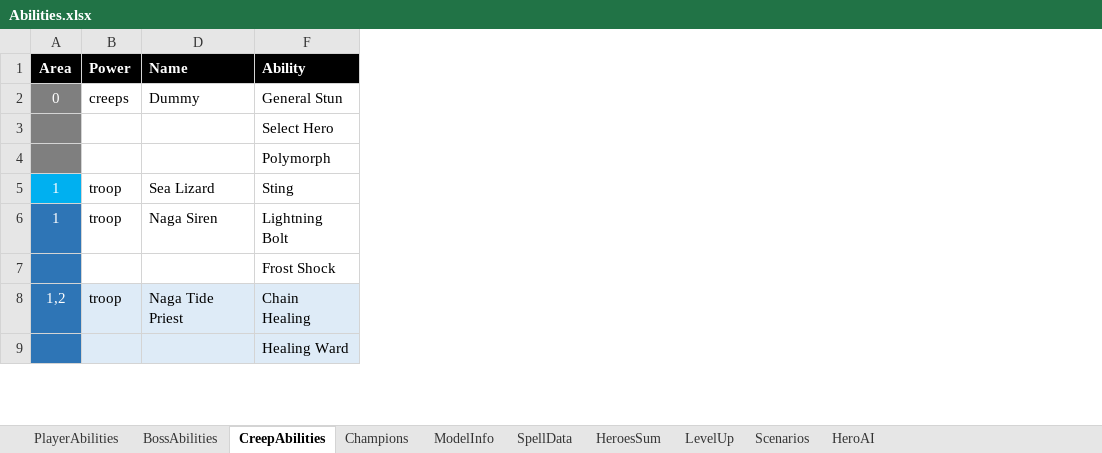
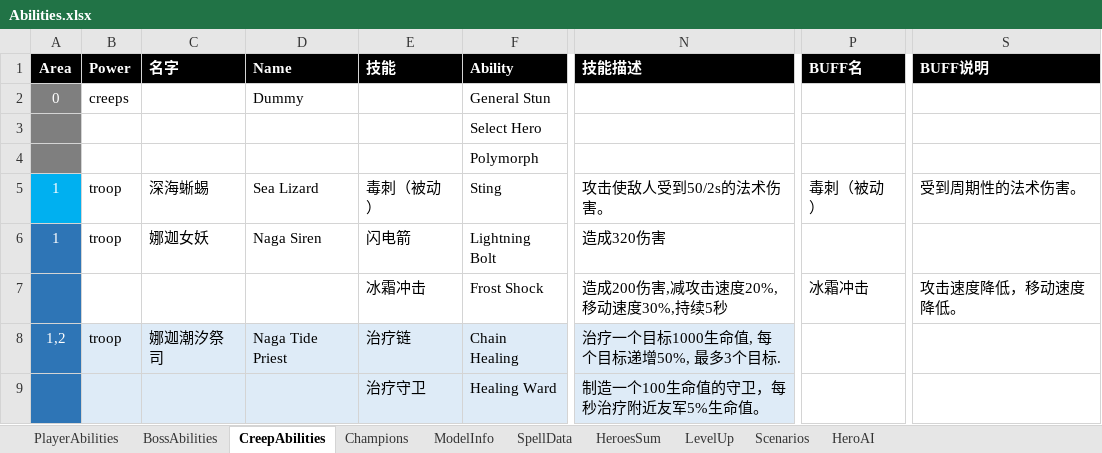
Before and after one commit to yatyricky/Zulaman-WE, an Excel workbook: assets/data/archive/Abilities.xlsx, sheet CreepAbilities, drawn as a sheet; only a part is shown, gaps mark what is left out; values as stored, in another font and other column widths than the file's, no borders; conditional formats not drawn; the diff names each change by its address in the sheet, - before the commit and + after, or states it on an @@ line.

```diff
--- a/assets/data/archive/Abilities.xlsx (sheet CreepAbilities)
+++ b/assets/data/archive/Abilities.xlsx (sheet CreepAbilities)
@@ column C (名字) unhidden, rows 5-8: 深海蜥蜴 | 娜迦女妖 |  | 娜迦潮汐祭司 @@
@@ column E (技能) unhidden, rows 5-9: 毒刺（被动） | 闪电箭 | 冰霜冲击 | 治疗链 | 治疗守卫 @@
@@ column N (技能描述) unhidden, rows 5-9: 攻击使敌人受到50/2s的法术伤害。 | 造成320伤害 | 造成200伤害,减攻击速度20%,移动速度30%,持续5秒 | 治疗一个目标1000生命值, 每个目标递增50%, 最多3个目标. | 制造一个100生命值的守卫，每秒治疗附近友军5%生命值。 @@
@@ column P (BUFF名) unhidden, rows 5-7: 毒刺（被动） |  | 冰霜冲击 @@
@@ column S (BUFF说明) unhidden, rows 5-7: 受到周期性的法术伤害。 |  | 攻击速度降低，移动速度降低。 @@
```
Also changed, not shown: sheet PlayerAbilities, sheet BossAbilities, sheet SpellData.
